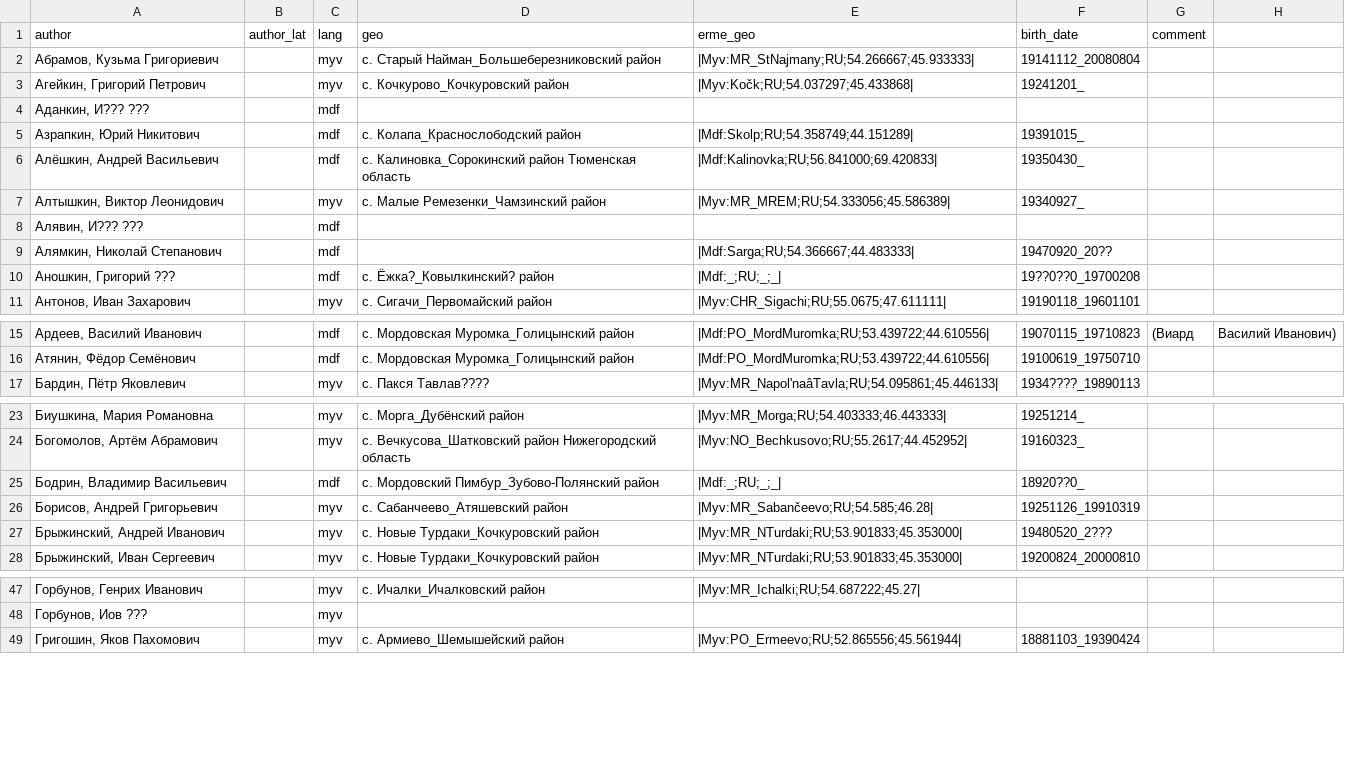
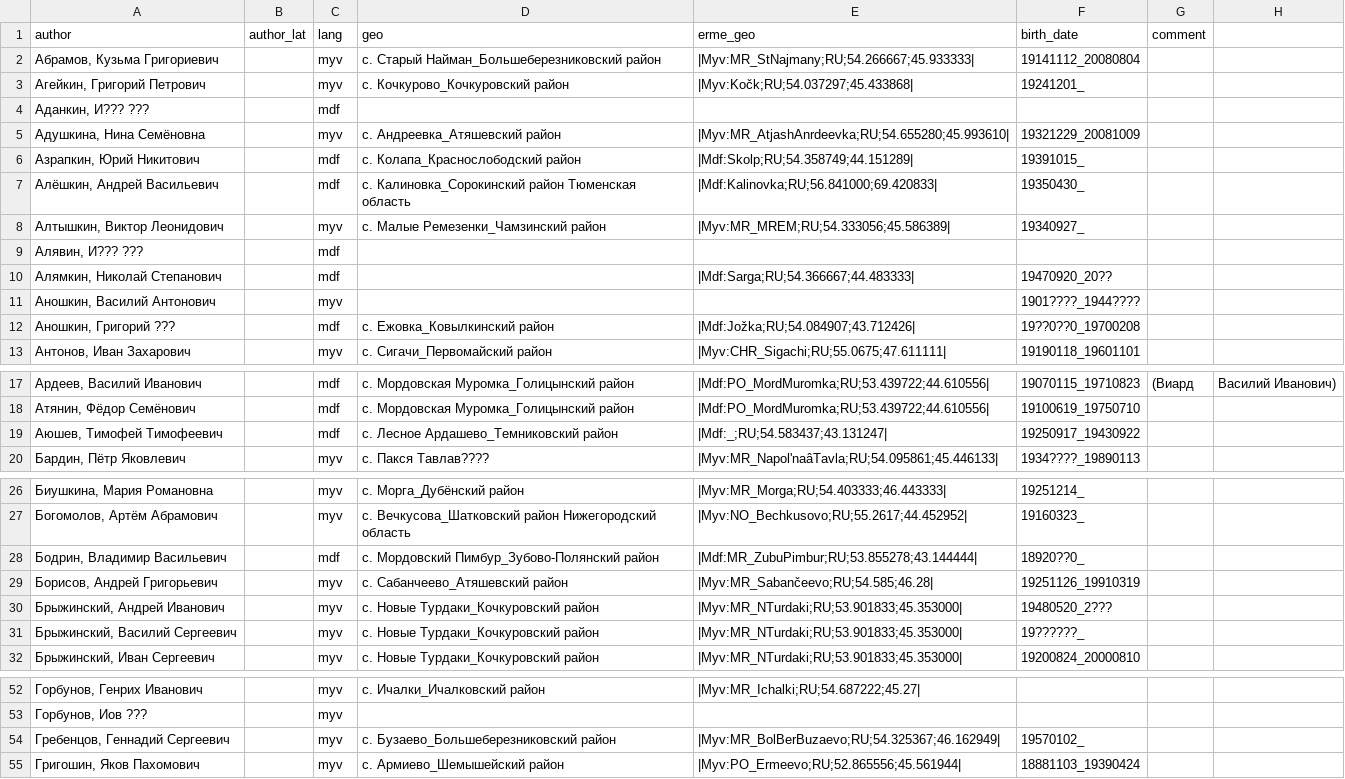
Before and after one commit to rueter/rueter.github.io, a CSV file: emerald/erme/erme_authors.csv, drawn as a sheet; only a part is shown, gaps mark what is left out; the diff covers the shown part only.

Commit message:
Update erme_authors.csv

```diff
--- a/emerald/erme/erme_authors.csv
+++ b/emerald/erme/erme_authors.csv
@@ -4,2 +4,3 @@ author,author_lat,lang,geo,erme_geo,birth_date,comment
 "Аданкин, И??? ???",,mdf,,,,
+"Адушкина, Нина Семёновна",,myv,с. Андреевка_Атяшевский район,|Myv:MR_AtjashAnrdeevka;RU;54.655280;45.993610|,19321229_20081009,
 "Азрапкин, Юрий Никитович",,mdf,с. Колапа_Краснослободский район,|Mdf:Skolp;RU;54.358749;44.151289|,19391015_,
@@ -9,3 +10,4 @@ author,author_lat,lang,geo,erme_geo,birth_date,comment
 "Алямкин, Николай Степанович",,mdf,,|Mdf:Sarga;RU;54.366667;44.483333|,19470920_20??,
-"Аношкин, Григорий ???",,mdf,с. Ёжка?_Ковылкинский? район,|Mdf:_;RU;_;_|,19??0??0_19700208,
+"Аношкин, Василий Антонович",,myv,,,1901????_1944????,
+"Аношкин, Григорий ???",,mdf,с. Ежовка_Ковылкинский район,|Mdf:Jožka;RU;54.084907;43.712426|,19??0??0_19700208,
 "Антонов, Иван Захарович",,myv,с. Сигачи_Первомайский район,|Myv:CHR_Sigachi;RU;55.0675;47.611111|,19190118_19601101,
@@ -16,2 +18,3 @@ author,author_lat,lang,geo,erme_geo,birth_date,comment
 "Атянин, Фёдор Семёнович",,mdf,с. Мордовская Муромка_Голицынский район,|Mdf:PO_MordMuromka;RU;53.439722;44.610556|,19100619_19750710,
+"Аюшев, Тимофей Тимофеевич",,mdf,с. Лесное Ардашево_Темниковский район,|Mdf:_;RU;54.583437;43.131247|,19250917_19430922,
 "Бардин, Пётр Яковлевич",,myv,с. Пакся Тавлав????,|Myv:MR_NapolʹnaâTavla;RU;54.095861;45.446133|,1934????_19890113,
@@ -24,5 +27,6 @@ author,author_lat,lang,geo,erme_geo,birth_date,comment
 "Богомолов, Артём Абрамович",,myv,с. Вечкусова_Шатковский район Нижегородский область,|Myv:NO_Bechkusovo;RU;55.2617;44.452952|,19160323_,
-"Бодрин, Владимир Васильевич",,mdf,с. Мордовский Пимбур_Зубово-Полянский район,|Mdf:_;RU;_;_|,18920??0_,
+"Бодрин, Владимир Васильевич",,mdf,с. Мордовский Пимбур_Зубово-Полянский район,|Mdf:MR_ZubuPimbur;RU;53.855278;43.144444|,18920??0_,
 "Борисов, Андрей Григорьевич",,myv,с. Сабанчеево_Атяшевский район,|Myv:MR_Sabančeevo;RU;54.585;46.28|,19251126_19910319,
 "Брыжинский, Андрей Иванович",,myv,с. Новые Турдаки_Кочкуровский район,|Myv:MR_NTurdaki;RU;53.901833;45.353000|,19480520_2???,
+"Брыжинский, Василий Сергеевич",,myv,с. Новые Турдаки_Кочкуровский район,|Myv:MR_NTurdaki;RU;53.901833;45.353000|,19??????_,
 "Брыжинский, Иван Сергеевич",,myv,с. Новые Турдаки_Кочкуровский район,|Myv:MR_NTurdaki;RU;53.901833;45.353000|,19200824_20000810,
@@ -48,2 +53,3 @@ author,author_lat,lang,geo,erme_geo,birth_date,comment
 "Горбунов, Иов ???",,myv,,,,
+"Гребенцов, Геннадий Сергеевич",,myv,с. Бузаево_Большеберезниковский район,|Myv:MR_BolBerBuzaevo;RU;54.325367;46.162949|,19570102_,
 "Григошин, Яков Пахомович",,myv,с. Армиево_Шемышейский район,|Myv:PO_Ermeevo;RU;52.865556;45.561944|,18881103_19390424,
```
Also changed, not shown: 8 added rows, 2 removed rows and 8 edited cells elsewhere in this file.
